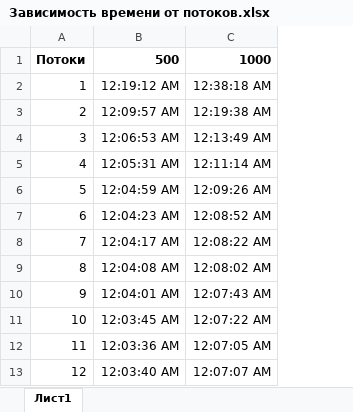
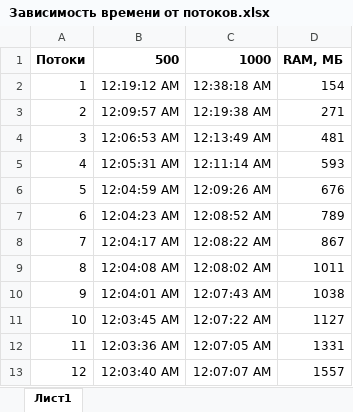
Before and after one commit to AzarayAOS/StarsCreate, an Excel workbook: Зависимость времени от потоков.xlsx, sheet Лист1, drawn as a sheet; values as stored, in another font and other column widths than the file's, no borders; charts and pictures not drawn; the diff names each change by its address in the sheet, - before the commit and + after, or states it on an @@ line.

```diff
--- a/Зависимость времени от потоков.xlsx (sheet Лист1)
+++ b/Зависимость времени от потоков.xlsx (sheet Лист1)
+column D, rows 1-13: RAM, МБ | 154 | 271 | 481 | 593 | 676 | 789 | 867 | 1011 | 1038 | 1127 | 1331 | 1557
```
Also changed, not shown: charts or pictures, 3 other files.
